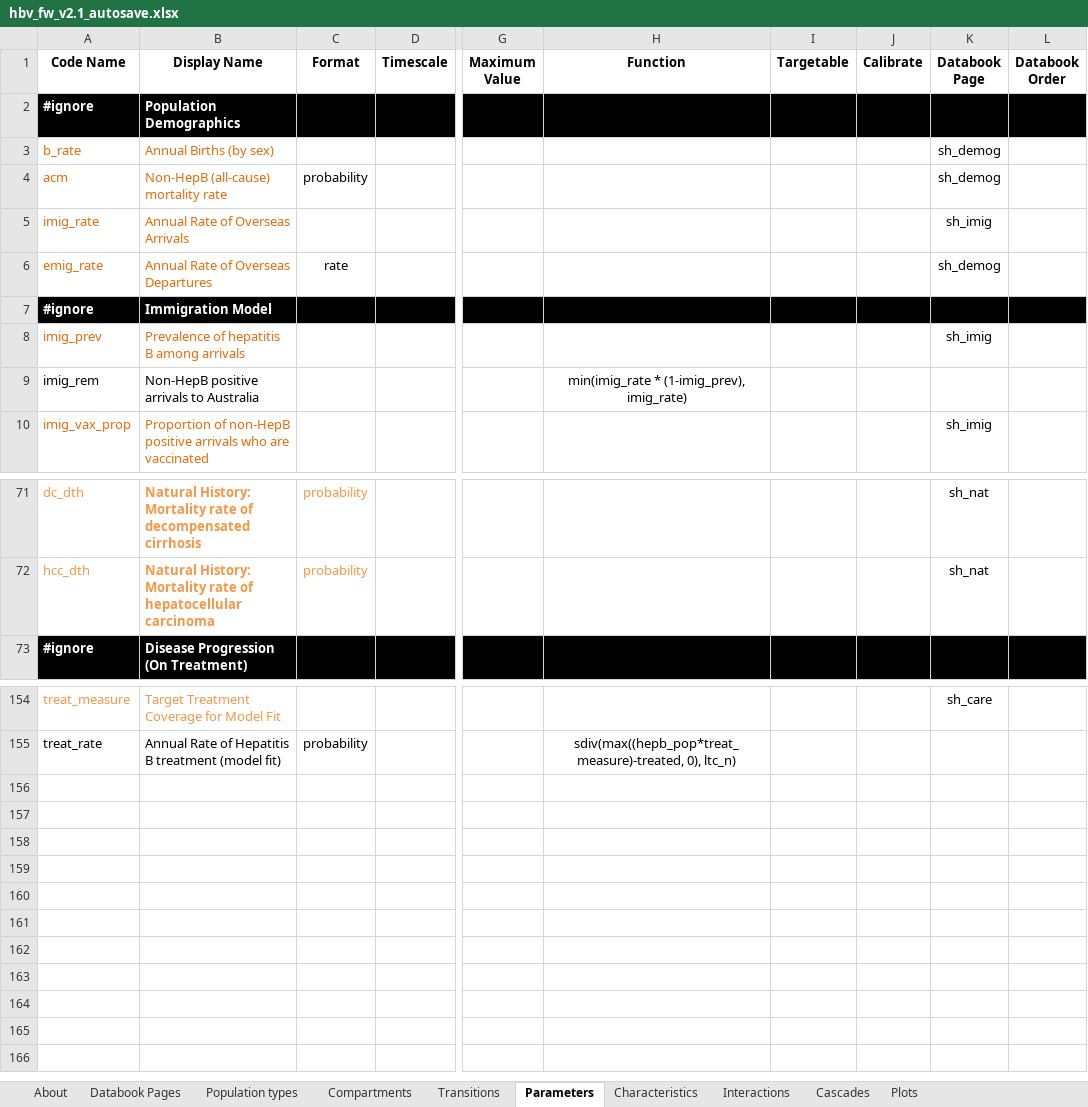
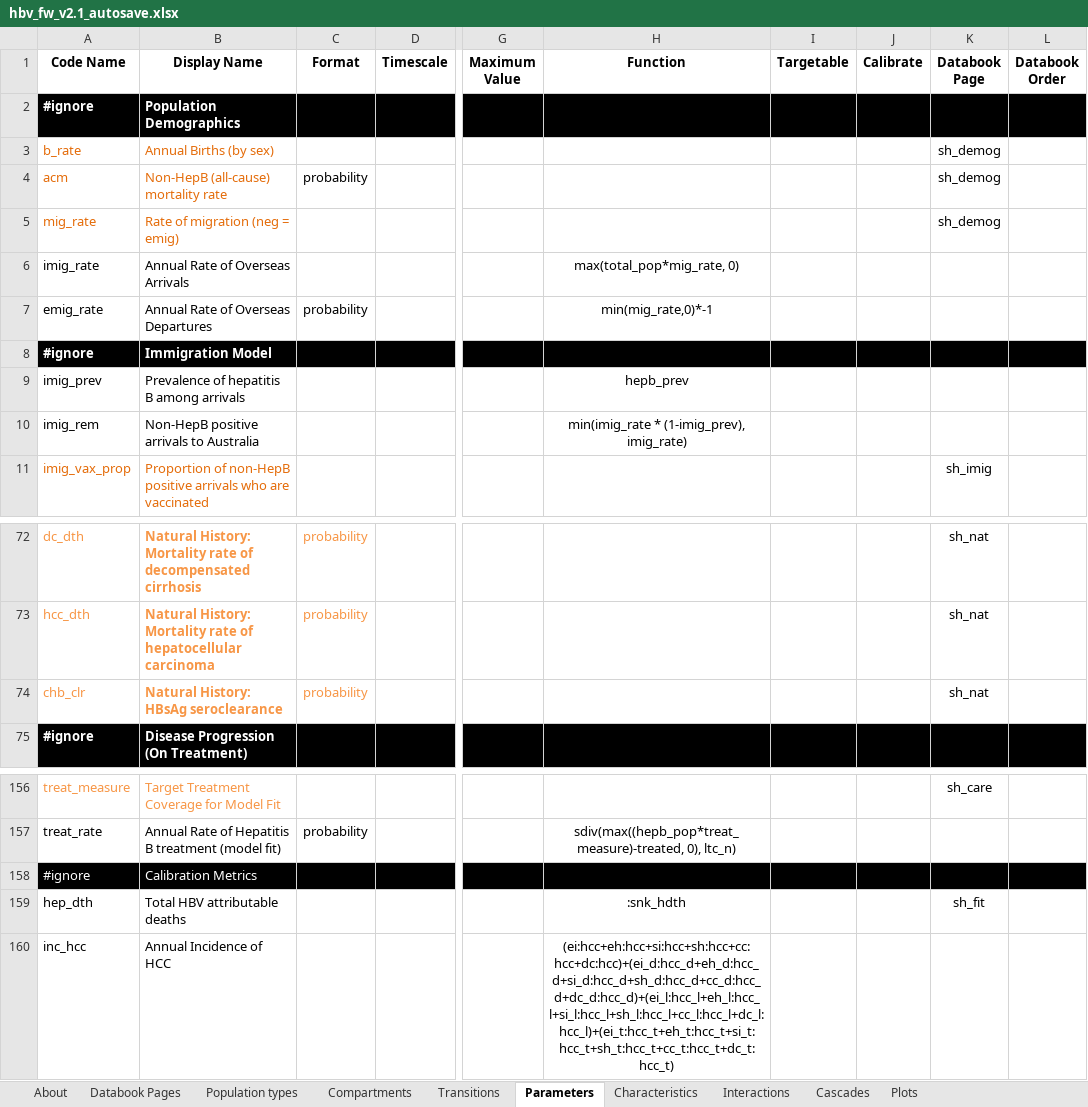
Before and after one commit to Burnet-Modelling/burnet-hbv, an Excel workbook: framework/hbv_fw_v2.1_autosave.xlsx, sheet Parameters, drawn as a sheet; only a part is shown, gaps mark what is left out; values as stored, in another font and other column widths than the file's, no borders; conditional formats not drawn; addresses are those after the commit; rows hold the shown columns only; the diff names each change by its address in the sheet, - before the commit and + after, or states it on an @@ line.

```diff
--- a/framework/hbv_fw_v2.1_autosave.xlsx (sheet Parameters)
+++ b/framework/hbv_fw_v2.1_autosave.xlsx (sheet Parameters)
+row 5: mig_rate | Rate of migration (neg = emig) |  |  |  |  |  |  | sh_demog
-A6:B7 text colour: #E46C0A
+A6:B7 text colour: black
-H6 (Function): (empty)
+H6 (Function): max(total_pop*mig_rate, 0)
-K6 (Databook Page): sh_imig
+K6 (Databook Page): (empty)
-C7 (Format): rate
+C7 (Format): probability
-H7 (Function): (empty)
+H7 (Function): min(mig_rate,0)*-1
-K7 (Databook Page): sh_demog
+K7 (Databook Page): (empty)
-A9:B9 text colour: #E46C0A
+A9:B9 text colour: black
-H9 (Function): (empty)
+H9 (Function): hepb_prev
-K9 (Databook Page): sh_imig
+K9 (Databook Page): (empty)
+row 74: chb_clr | Natural History: HBsAg seroclearance | probability |  |  |  |  |  | sh_nat
+row 158: #ignore | Calibration Metrics
+row 159: hep_dth | Total HBV attributable deaths |  |  |  | :snk_hdth |  |  | sh_fit
+row 160: inc_hcc | Annual Incidence of HCC |  |  |  | (ei:hcc+eh:hcc+si:hcc+sh:hcc+cc:hcc+dc:hcc)+(ei_d:hcc_d+eh_d:hcc_d+si_d:hcc_d+sh_d:hcc_d+cc_d:hcc_d+dc_d:hcc_d)+(ei_l:hcc_l+eh_l:hcc_l+si_l:hcc_l+sh_l:hcc_l+cc_l:hcc_l+dc_l:hcc_l)+(ei_t:hcc_t+eh_t:hcc_t+si_t:hcc_t+sh_t:hcc_t+cc_t:hcc_t+dc_t:hcc_t)
```
Also changed, not shown: sheet Transitions, framework/fw_popsizes.xlsx, 12 other files.
